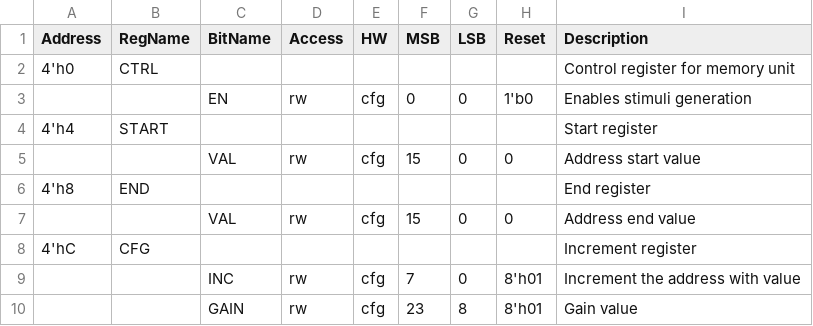
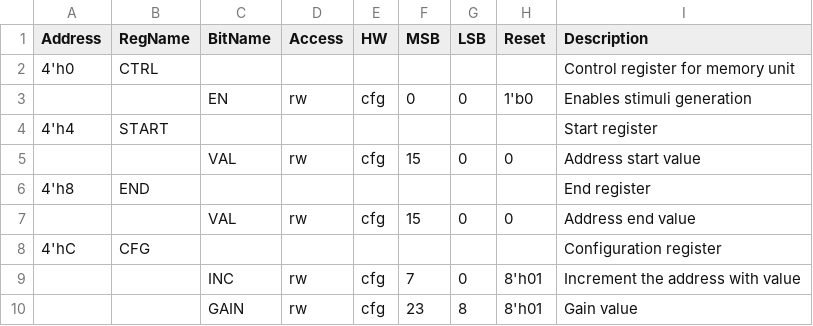
Before and after one commit to semify-eda/waveform-generator, a CSV file: design/wfg_stim_mem/data/wfg_stim_mem_reg.csv, drawn as a sheet.

Commit message:
Update register description

```diff
--- a/design/wfg_stim_mem/data/wfg_stim_mem_reg.csv
+++ b/design/wfg_stim_mem/data/wfg_stim_mem_reg.csv
@@ -7,3 +7,3 @@ Address,RegName,BitName,Access,HW,MSB,LSB,Reset,Description
 ,,VAL,rw,cfg,15,0,0,Address end value
-4'hC,CFG,,,,,,,Increment register
+4'hC,CFG,,,,,,,Configuration register
 ,,INC,rw,cfg,7,0,8'h01,Increment the address with value
```
Also changed, not shown: 1 other file.
